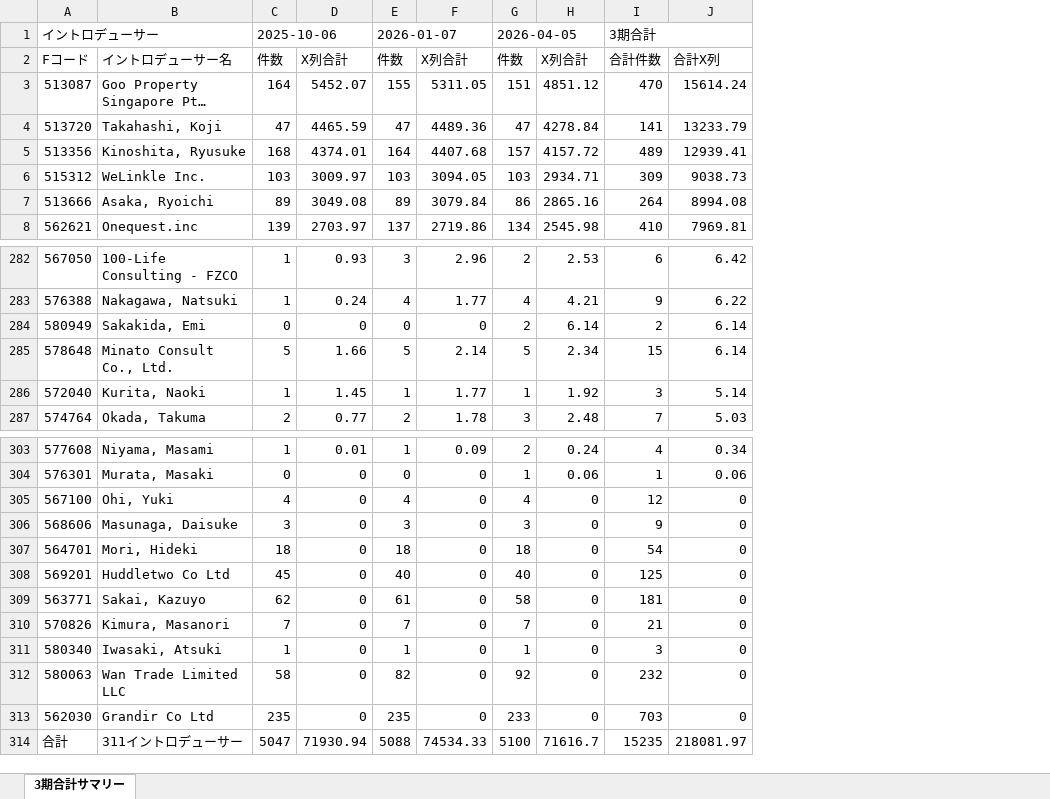
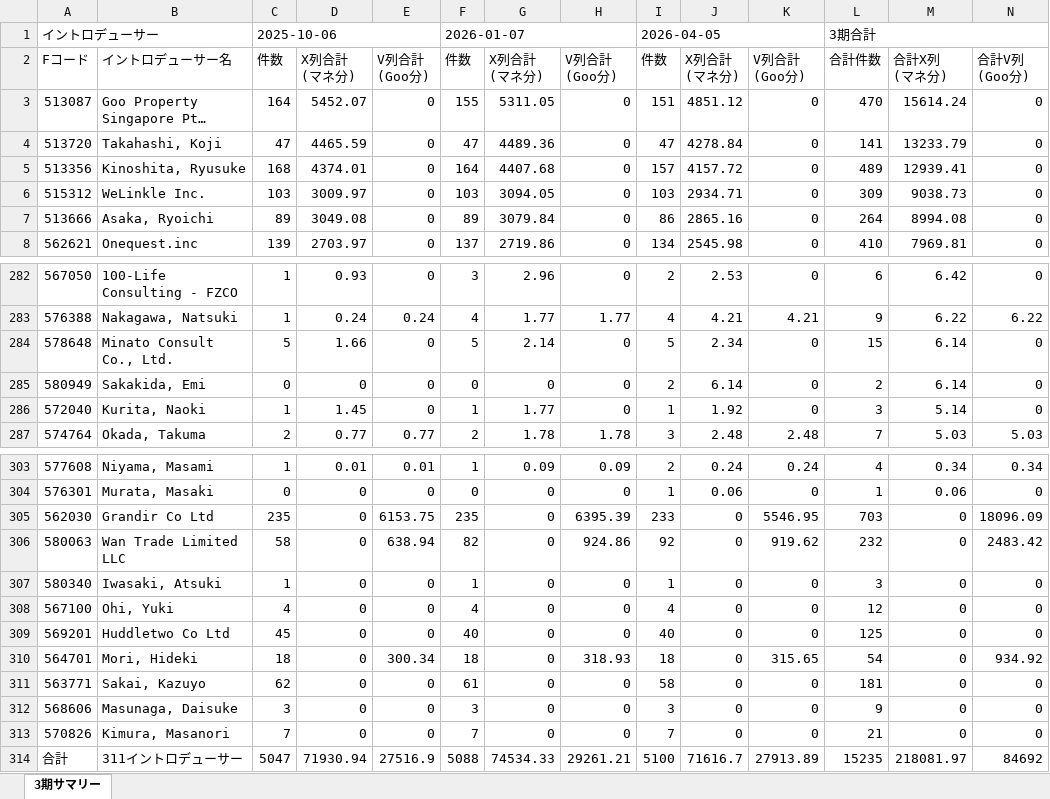
Before and after one commit to rs88-dot/test, an Excel workbook: fg_x_summary.xlsx, sheet 3期サマリー, drawn as a sheet; only a part is shown, gaps mark what is left out; long unchanged cells end in …; values as stored, in another font and other column widths than the file's, no cell formats; addresses are those after the commit; ↵ is a line break in a cell; the diff names each change by its address in the sheet, - before the commit and + after, or states it on an @@ line.

```diff
--- a/fg_x_summary.xlsx (sheet 3期サマリー)
+++ b/fg_x_summary.xlsx (sheet 3期サマリー)
-sheet tab: 3期合計サマリー
+sheet tab: 3期サマリー
+column E, rows 2-8: V列合計 ↵ (Goo分) | 0 | 0 | 0 | 0 | 0 | 0; rows 282-283: 0 | 0.24; rows 285-287: 0 | 0 | 0.77; rows 303-304: 0.01 | 0; row 308: 0; rows 312-314: 0 | 0 | 27516.9
+column H, rows 2-8: V列合計 ↵ (Goo分) | 0 | 0 | 0 | 0 | 0 | 0; rows 282-283: 0 | 1.77; rows 285-287: 0 | 0 | 1.78; rows 303-304: 0.09 | 0; row 308: 0; rows 312-314: 0 | 0 | 29261.21
+column K, rows 2-8: V列合計 ↵ (Goo分) | 0 | 0 | 0 | 0 | 0 | 0; rows 282-283: 0 | 4.21; rows 285-287: 0 | 0 | 2.48; rows 303-304: 0.24 | 0; row 308: 0; rows 312-314: 0 | 0 | 27913.89
+column N, rows 2-8: 合計V列 ↵ (Goo分) | 0 | 0 | 0 | 0 | 0 | 0; rows 282-283: 0 | 6.22; rows 285-287: 0 | 0 | 5.03; rows 303-304: 0.34 | 0; row 308: 0; rows 312-314: 0 | 0 | 84692
-D2: X列合計
+D2: X列合計 ↵ (マネ分)
-G2: X列合計
+G2: X列合計 ↵ (マネ分)
-J2: X列合計
+J2: X列合計 ↵ (マネ分)
-M2: 合計X列
+M2: 合計X列 ↵ (マネ分)
@@ row 285 moved to row 284: 578648 @@
@@ row 313 moved to row 305: 562030 @@
@@ row 312 moved to row 306: 580063 @@
@@ row 311 moved to row 307: 580340 @@
@@ row 308 moved to row 309: 569201 @@
@@ row 307 moved to row 310: 564701 @@
@@ row 309 moved to row 311: 563771 @@
```
Also changed, not shown: cell formats.
